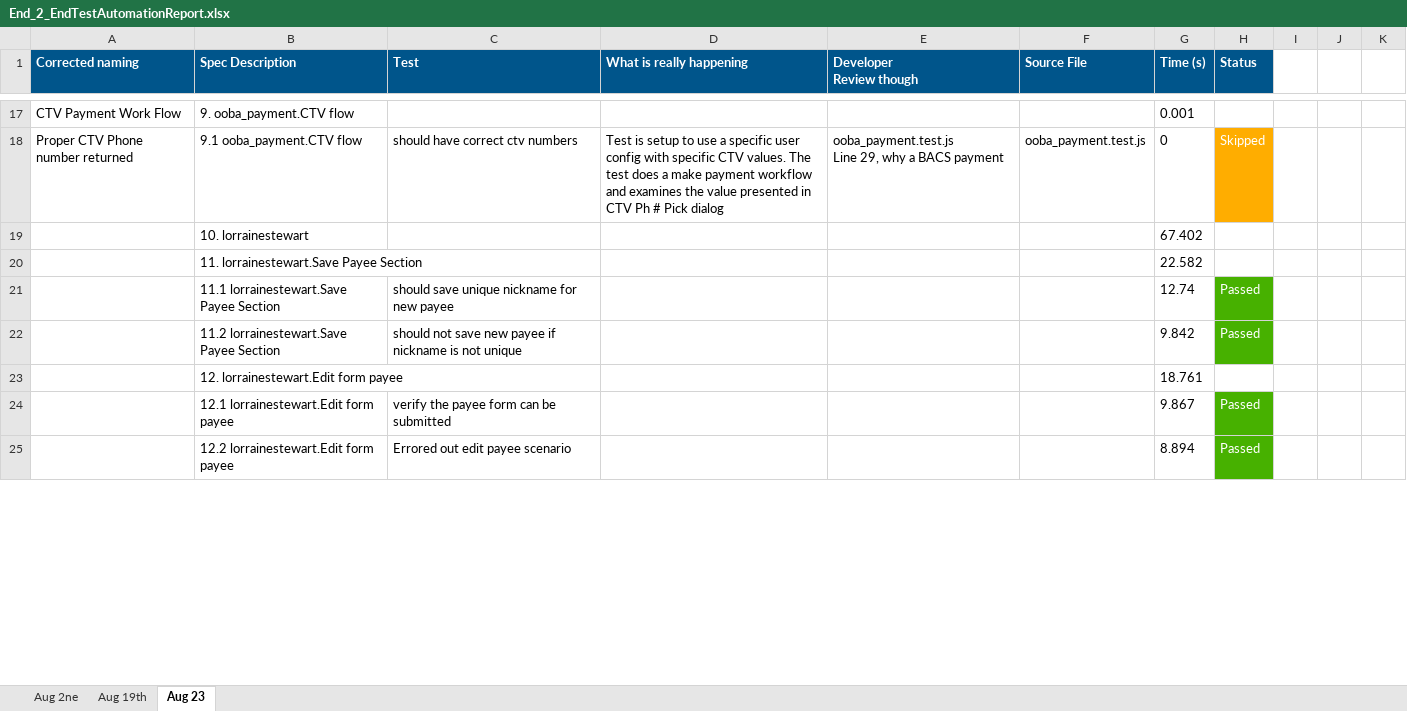
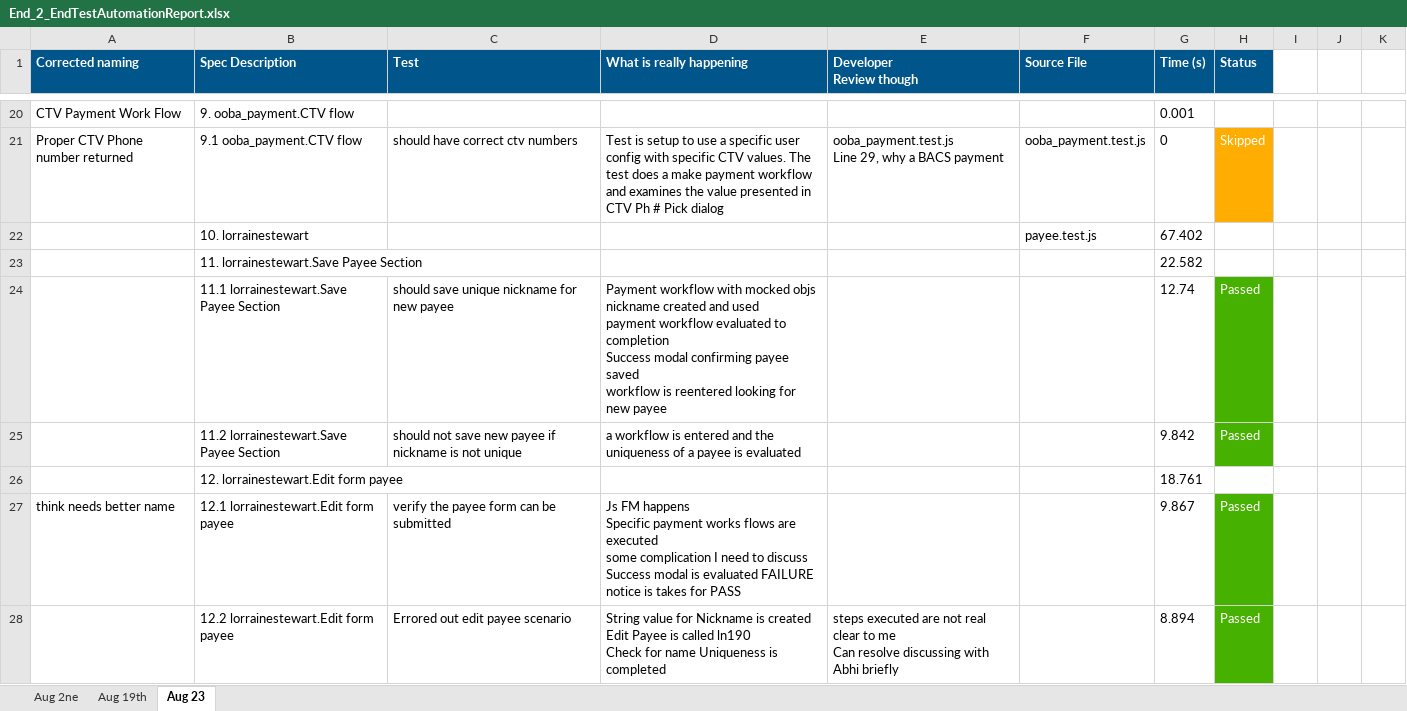
Before and after one commit to raghav9329/mainProf, an Excel workbook: End_2_EndTestAutomationReport.xlsx, sheet Aug 23, drawn as a sheet; only a part is shown, gaps mark what is left out; values as stored, in another font and other column widths than the file's, no borders; addresses are those after the commit; ↵ is a line break in a cell; the diff covers the shown part only; the diff names each change by its address in the sheet, - before the commit and + after, or states it on an @@ line.

Commit message:
08-25-2016_14:41:50

```diff
--- a/End_2_EndTestAutomationReport.xlsx (sheet Aug 23)
+++ b/End_2_EndTestAutomationReport.xlsx (sheet Aug 23)
-F22 (Source File): (empty)
+F22 (Source File): payee.test.js
-D24 (What is really happening): (empty)
+D24 (What is really happening): Payment workflow with mocked objs ↵ nickname created and used ↵ payment workflow evaluated to completion ↵ Success modal confirming payee saved ↵ workflow is reentered looking for new payee
-D25 (What is really happening): (empty)
+D25 (What is really happening): a workflow is entered and the uniqueness of a payee is evaluated
-A27 (Corrected naming): (empty)
+A27 (Corrected naming): think needs better name
-D27 (What is really happening): (empty)
+D27 (What is really happening): Js FM happens ↵ Specific payment works flows are executed ↵ some complication I need to discuss ↵ Success modal is evaluated FAILURE notice is takes for PASS
-D28 (What is really happening): (empty)
+D28 (What is really happening): String value for Nickname is created ↵ Edit Payee is called ln190 ↵ Check for name Uniqueness is completed
-E28 (Developer Review though): (empty)
+E28 (Developer Review though): steps executed are not real clear to me ↵ Can resolve discussing with Abhi briefly
```
Also changed, not shown: 3 added rows, 72 edited cells and cell formats elsewhere in this sheet.
